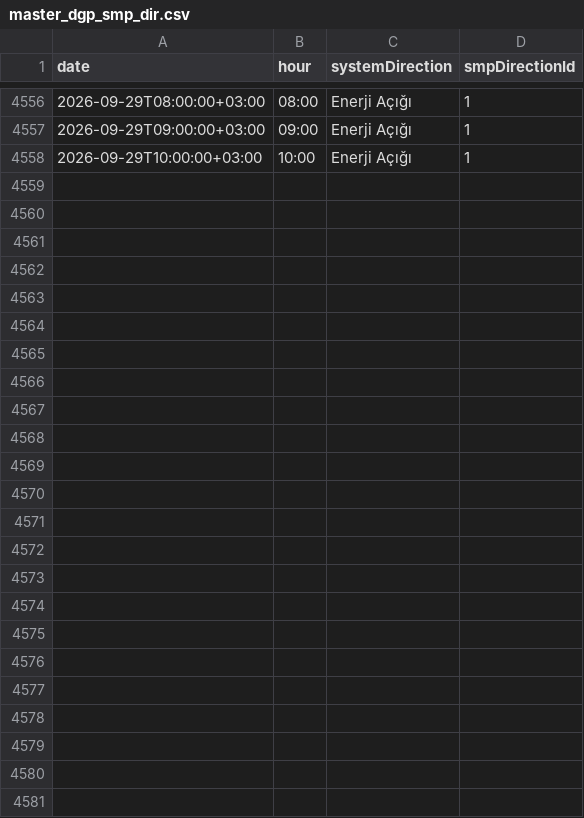
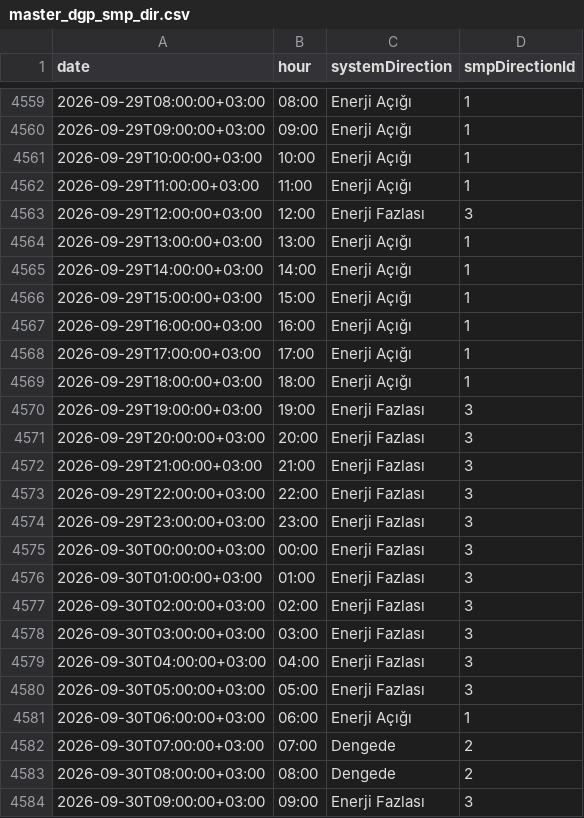
Before and after one commit to BRSTKL/turkey-power-trading, a CSV file: data/processed/master_dgp_smp_dir.csv, drawn as a sheet; only a part is shown, gaps mark what is left out; the diff covers the shown part only.

```diff
--- a/data/processed/master_dgp_smp_dir.csv
+++ b/data/processed/master_dgp_smp_dir.csv
@@ -4558 +4561,24 @@
 2026-09-29T10:00:00+03:00,10:00,Enerji Açığı,1
+2026-09-29T11:00:00+03:00,11:00,Enerji Açığı,1
+2026-09-29T12:00:00+03:00,12:00,Enerji Fazlası,3
+2026-09-29T13:00:00+03:00,13:00,Enerji Açığı,1
+2026-09-29T14:00:00+03:00,14:00,Enerji Açığı,1
+2026-09-29T15:00:00+03:00,15:00,Enerji Açığı,1
+2026-09-29T16:00:00+03:00,16:00,Enerji Açığı,1
+2026-09-29T17:00:00+03:00,17:00,Enerji Açığı,1
+2026-09-29T18:00:00+03:00,18:00,Enerji Açığı,1
+2026-09-29T19:00:00+03:00,19:00,Enerji Fazlası,3
+2026-09-29T20:00:00+03:00,20:00,Enerji Fazlası,3
+2026-09-29T21:00:00+03:00,21:00,Enerji Fazlası,3
+2026-09-29T22:00:00+03:00,22:00,Enerji Fazlası,3
+2026-09-29T23:00:00+03:00,23:00,Enerji Fazlası,3
+2026-09-30T00:00:00+03:00,00:00,Enerji Fazlası,3
+2026-09-30T01:00:00+03:00,01:00,Enerji Fazlası,3
+2026-09-30T02:00:00+03:00,02:00,Enerji Fazlası,3
+2026-09-30T03:00:00+03:00,03:00,Enerji Fazlası,3
+2026-09-30T04:00:00+03:00,04:00,Enerji Fazlası,3
+2026-09-30T05:00:00+03:00,05:00,Enerji Fazlası,3
+2026-09-30T06:00:00+03:00,06:00,Enerji Açığı,1
+2026-09-30T07:00:00+03:00,07:00,Dengede,2
+2026-09-30T08:00:00+03:00,08:00,Dengede,2
+2026-09-30T09:00:00+03:00,09:00,Enerji Fazlası,3
```
Also changed, not shown: 3 added rows elsewhere in this file, data/processed/master_bpm_down.csv, data/processed/master_bpm_up.csv, 6 other files.
